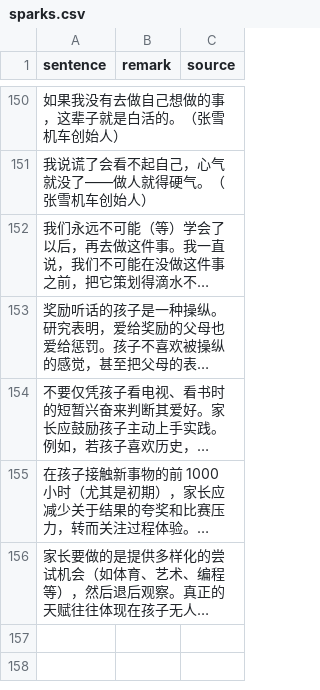
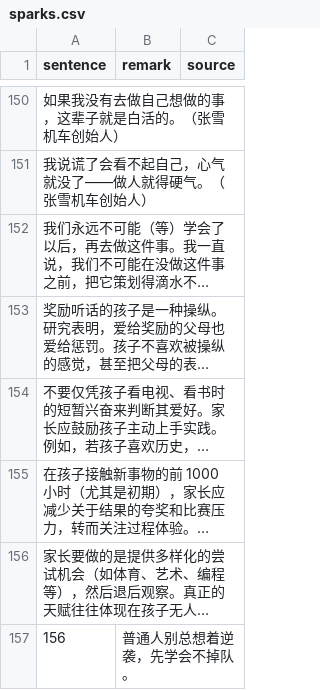
Before and after one commit to HenryLoveMiller/ja, a CSV file: sparks.csv, drawn as a sheet; only a part is shown, gaps mark what is left out; long unchanged cells end in …; the diff names each change by its address in the sheet, - before the commit and + after, or states it on an @@ line.

Commit message:
添加第 156 条：普通人别总想着逆袭，先学会不掉队。

```diff
--- a/sparks.csv
+++ b/sparks.csv
+row 157: 156 | 普通人别总想着逆袭，先学会不掉队。
```
